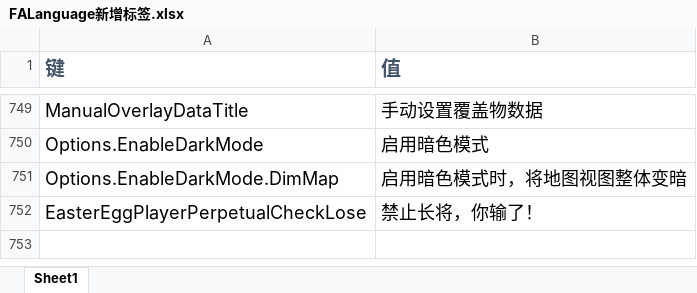
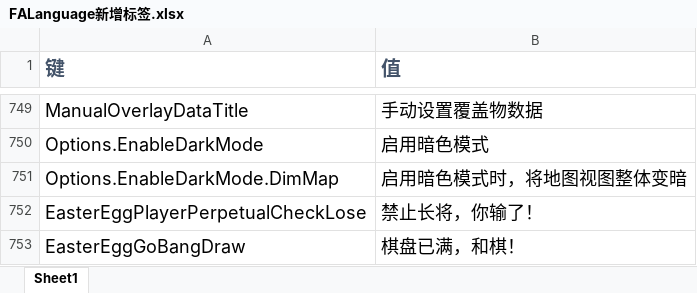
Before and after one commit to handama/FA2sp, an Excel workbook: Supplementary/文档/FALanguage新增标签.xlsx, sheet Sheet1, drawn as a sheet; only a part is shown, gaps mark what is left out; values as stored, in another font and other column widths than the file's, no borders; the diff names each change by its address in the sheet, - before the commit and + after, or states it on an @@ line.

Commit message:
add draw detect & move highlight in gobang

```diff
--- a/Supplementary/文档/FALanguage新增标签.xlsx (sheet Sheet1)
+++ b/Supplementary/文档/FALanguage新增标签.xlsx (sheet Sheet1)
+row 753: EasterEggGoBangDraw | 棋盘已满，和棋！
```
Also changed, not shown: 3 other files.
